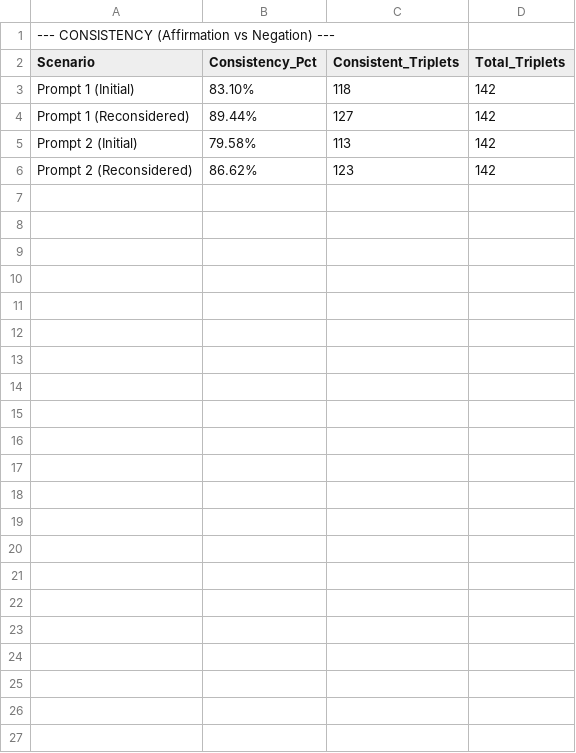
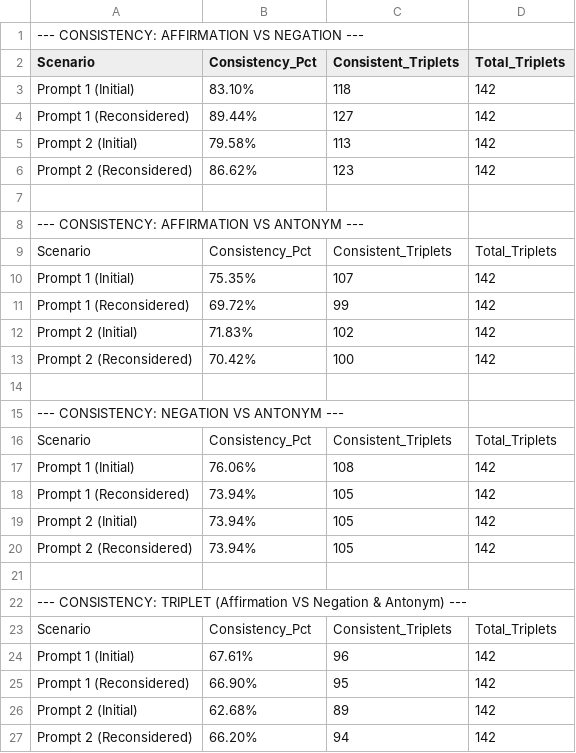
Before and after one commit to alessionovel/llm-fact-checker, a CSV file: analysis/report-gpt4o/task2-consistency.csv, drawn as a sheet.

Commit message:
Enhance consistency analysis by adding checks for antonym and triplet relationships; update report generation to reflect new metrics

```diff
--- a/analysis/report-gpt4o/task2-consistency.csv
+++ b/analysis/report-gpt4o/task2-consistency.csv
@@ -1,2 +1,2 @@
-"--- CONSISTENCY (Affirmation vs Negation) ---"
+--- CONSISTENCY: AFFIRMATION VS NEGATION ---
 "Scenario","Consistency_Pct","Consistent_Triplets","Total_Triplets"
@@ -6 +6,22 @@
 "Prompt 2 (Reconsidered)","86.62%",123,142
+
+--- CONSISTENCY: AFFIRMATION VS ANTONYM ---
+"Scenario","Consistency_Pct","Consistent_Triplets","Total_Triplets"
+"Prompt 1 (Initial)","75.35%",107,142
+"Prompt 1 (Reconsidered)","69.72%",99,142
+"Prompt 2 (Initial)","71.83%",102,142
+"Prompt 2 (Reconsidered)","70.42%",100,142
+
+--- CONSISTENCY: NEGATION VS ANTONYM ---
+"Scenario","Consistency_Pct","Consistent_Triplets","Total_Triplets"
+"Prompt 1 (Initial)","76.06%",108,142
+"Prompt 1 (Reconsidered)","73.94%",105,142
+"Prompt 2 (Initial)","73.94%",105,142
+"Prompt 2 (Reconsidered)","73.94%",105,142
+
+--- CONSISTENCY: TRIPLET (Affirmation VS Negation & Antonym) ---
+"Scenario","Consistency_Pct","Consistent_Triplets","Total_Triplets"
+"Prompt 1 (Initial)","67.61%",96,142
+"Prompt 1 (Reconsidered)","66.90%",95,142
+"Prompt 2 (Initial)","62.68%",89,142
+"Prompt 2 (Reconsidered)","66.20%",94,142
```
Also changed, not shown: analysis/report-llama3.2/task2-consistency.csv, analysis/report-ministral-3/task2-consistency.csv, 1 other file.
